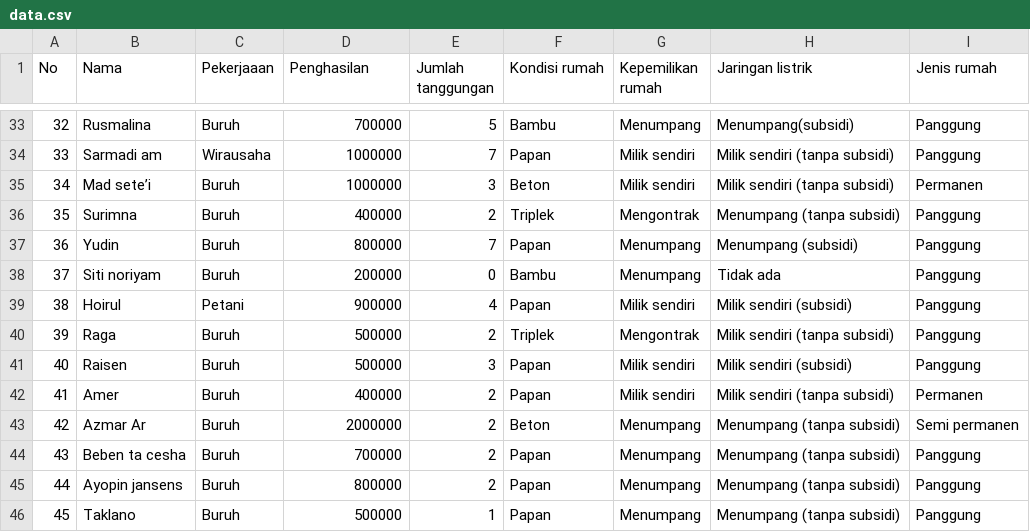
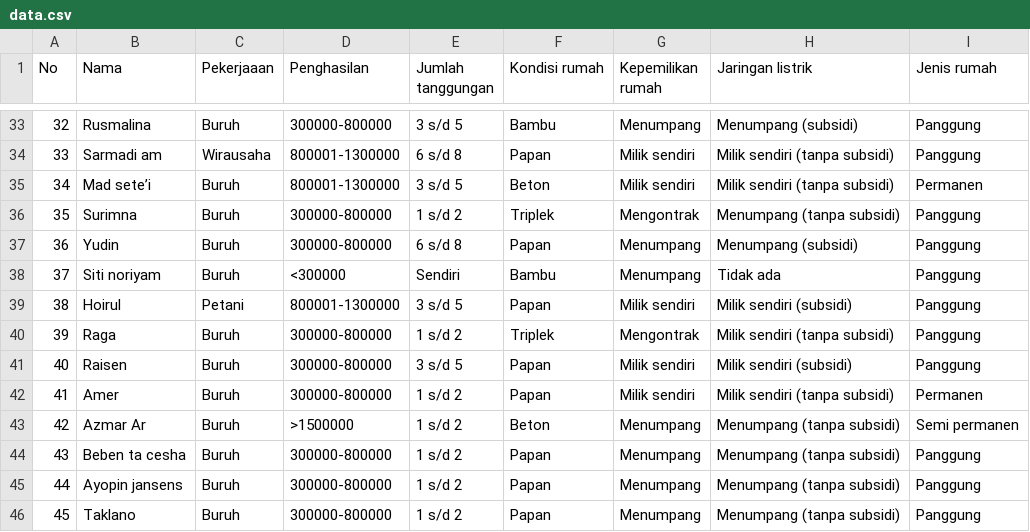
Before and after one commit to azhry/mfep-wp, a CSV file: data/data.csv, drawn as a sheet; only a part is shown, gaps mark what is left out; the diff covers the shown part only.

```diff
--- a/data/data.csv
+++ b/data/data.csv
@@ -33,14 +33,14 @@ No,Nama,Pekerjaaan,Penghasilan,Jumlah tanggungan,Kondisi rumah,Kepemilikan rumah
-32,Rusmalina,Buruh,700000,5,Bambu,Menumpang,Menumpang(subsidi),Panggung
-33,Sarmadi am,Wirausaha,1000000,7,Papan,Milik sendiri,Milik sendiri (tanpa subsidi),Panggung
-34,Mad sete’i,Buruh,1000000,3,Beton,Milik sendiri,Milik sendiri (tanpa subsidi),Permanen
-35,Surimna,Buruh,400000,2,Triplek,Mengontrak,Menumpang (tanpa subsidi),Panggung
-36,Yudin,Buruh,800000,7,Papan,Menumpang,Menumpang (subsidi),Panggung
-37,Siti noriyam,Buruh,200000,0,Bambu,Menumpang,Tidak ada,Panggung
-38,Hoirul,Petani,900000,4,Papan,Milik sendiri,Milik sendiri (subsidi),Panggung
-39,Raga,Buruh,500000,2,Triplek,Mengontrak,Milik sendiri (tanpa subsidi),Panggung
-40,Raisen,Buruh,500000,3,Papan,Milik sendiri,Milik sendiri (subsidi),Panggung
-41,Amer,Buruh,400000,2,Papan,Milik sendiri,Milik sendiri (tanpa subsidi),Permanen
-42,Azmar Ar,Buruh,2000000,2,Beton,Menumpang,Menumpang (tanpa subsidi),Semi permanen
-43,Beben ta cesha ,Buruh,700000,2,Papan,Menumpang,Menumpang (tanpa subsidi),Panggung
-44,Ayopin jansens,Buruh,800000,2,Papan,Menumpang,Menumpang (tanpa subsidi),Panggung
-45,Taklano,Buruh,500000,1,Papan,Menumpang,Menumpang (tanpa subsidi),Panggung
+32,Rusmalina,Buruh,300000-800000,3 s/d 5,Bambu,Menumpang,Menumpang (subsidi),Panggung
+33,Sarmadi am,Wirausaha,800001-1300000,6 s/d 8,Papan,Milik sendiri,Milik sendiri (tanpa subsidi),Panggung
+34,Mad sete’i,Buruh,800001-1300000,3 s/d 5,Beton,Milik sendiri,Milik sendiri (tanpa subsidi),Permanen
+35,Surimna,Buruh,300000-800000,1 s/d 2,Triplek,Mengontrak,Menumpang (tanpa subsidi),Panggung
+36,Yudin,Buruh,300000-800000,6 s/d 8,Papan,Menumpang,Menumpang (subsidi),Panggung
+37,Siti noriyam,Buruh,<300000,Sendiri,Bambu,Menumpang,Tidak ada,Panggung
+38,Hoirul,Petani,800001-1300000,3 s/d 5,Papan,Milik sendiri,Milik sendiri (subsidi),Panggung
+39,Raga,Buruh,300000-800000,1 s/d 2,Triplek,Mengontrak,Milik sendiri (tanpa subsidi),Panggung
+40,Raisen,Buruh,300000-800000,3 s/d 5,Papan,Milik sendiri,Milik sendiri (subsidi),Panggung
+41,Amer,Buruh,300000-800000,1 s/d 2,Papan,Milik sendiri,Milik sendiri (tanpa subsidi),Permanen
+42,Azmar Ar,Buruh,>1500000,1 s/d 2,Beton,Menumpang,Menumpang (tanpa subsidi),Semi permanen
+43,Beben ta cesha ,Buruh,300000-800000,1 s/d 2,Papan,Menumpang,Menumpang (tanpa subsidi),Panggung
+44,Ayopin jansens,Buruh,300000-800000,1 s/d 2,Papan,Menumpang,Menumpang (tanpa subsidi),Panggung
+45,Taklano,Buruh,300000-800000,1 s/d 2,Papan,Menumpang,Menumpang (tanpa subsidi),Panggung
```
Also changed, not shown: 67 edited cells elsewhere in this file, 12 other files.
